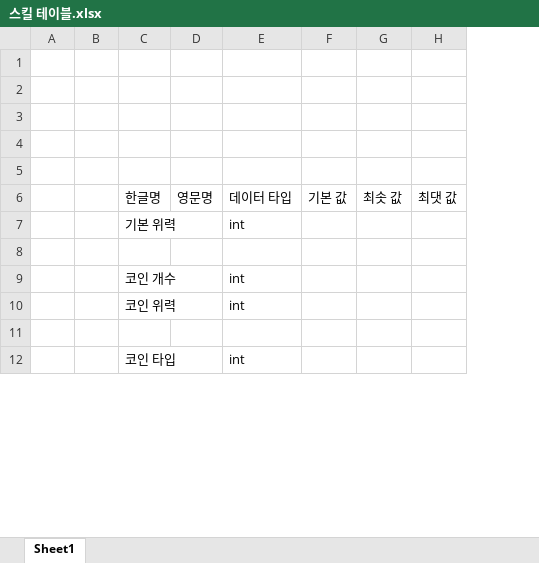
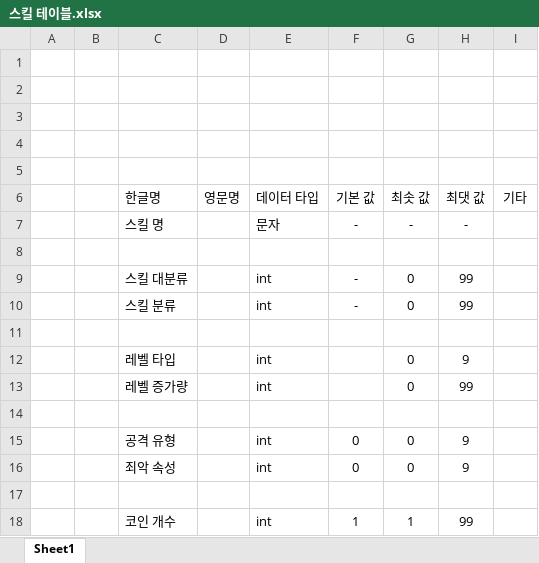
Before and after one commit to yjk0401/unityenginebasic_9th, an Excel workbook: 기획/림버스 컴퍼니/스킬 테이블.xlsx, sheet Sheet1, drawn as a sheet; only a part is shown; values as stored, in another font and other column widths than the file's, no borders; removed rows and columns are numbered as before the commit, all else as after; the diff covers the shown part only; the diff names each change by its address in the sheet, - before the commit and + after, or states it on an @@ line.

Commit message:
04/22

```diff
--- a/기획/림버스 컴퍼니/스킬 테이블.xlsx (sheet Sheet1)
+++ b/기획/림버스 컴퍼니/스킬 테이블.xlsx (sheet Sheet1)
-column C (한글명), rows 7-12: 기본 위력 |  | 코인 개수 | 코인 위력 |  | 코인 타입
+column C (한글명), rows 13-18: 레벨 증가량 |  | 공격 유형 | 죄악 속성 |  | 코인 개수
-column F (기본 값), empty
-column G (최솟 값), empty
-column H (최댓 값), empty
+column F (기본 값), rows 15-18: 0 | 0 |  | 1
+column G (최솟 값), rows 13-18: 0 |  | 0 | 0 |  | 1
+column H (최댓 값), rows 13-18: 99 |  | 9 | 9 |  | 99
+column I (기타), empty
+row 7:  |  | 스킬 명 |  | 문자 | - | - | -
+row 8: (empty)
@@ row 16 moved to row 9: 스킬 대분류 @@
@@ row 17 moved to row 10: 스킬 분류 @@
+row 11: (empty)
+row 12:  |  | 레벨 타입 |  | int |  | 0 | 9
```
Also changed, not shown: 16 added rows, 5 removed rows and 2 edited cells elsewhere in this sheet.
